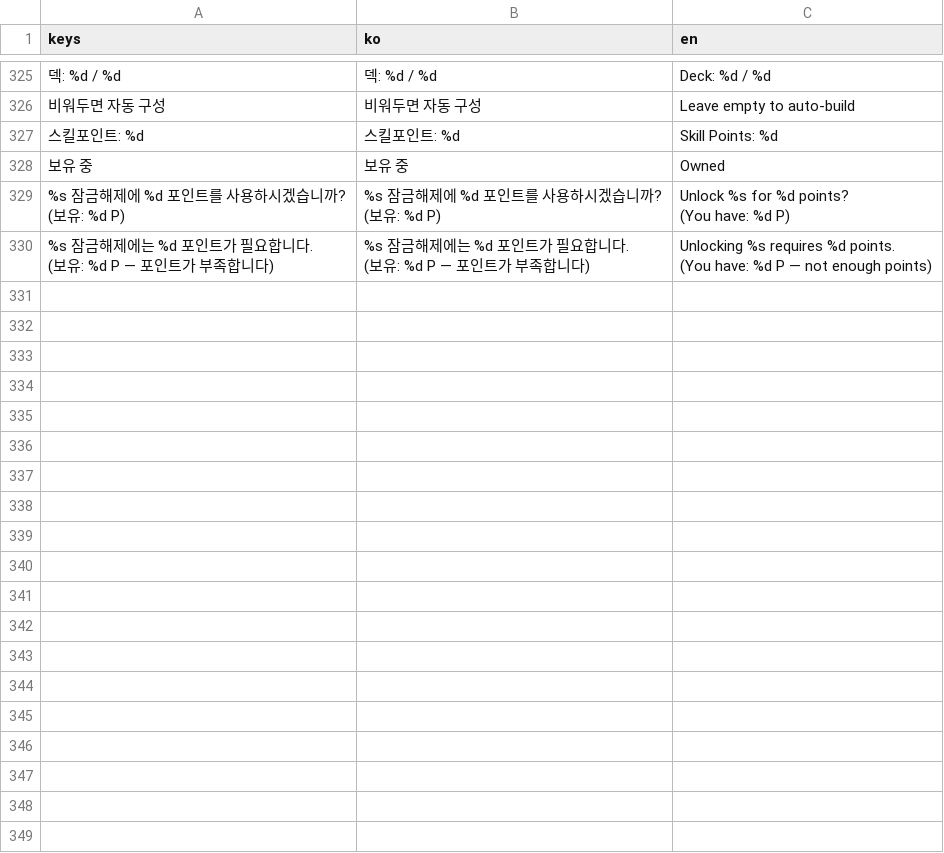
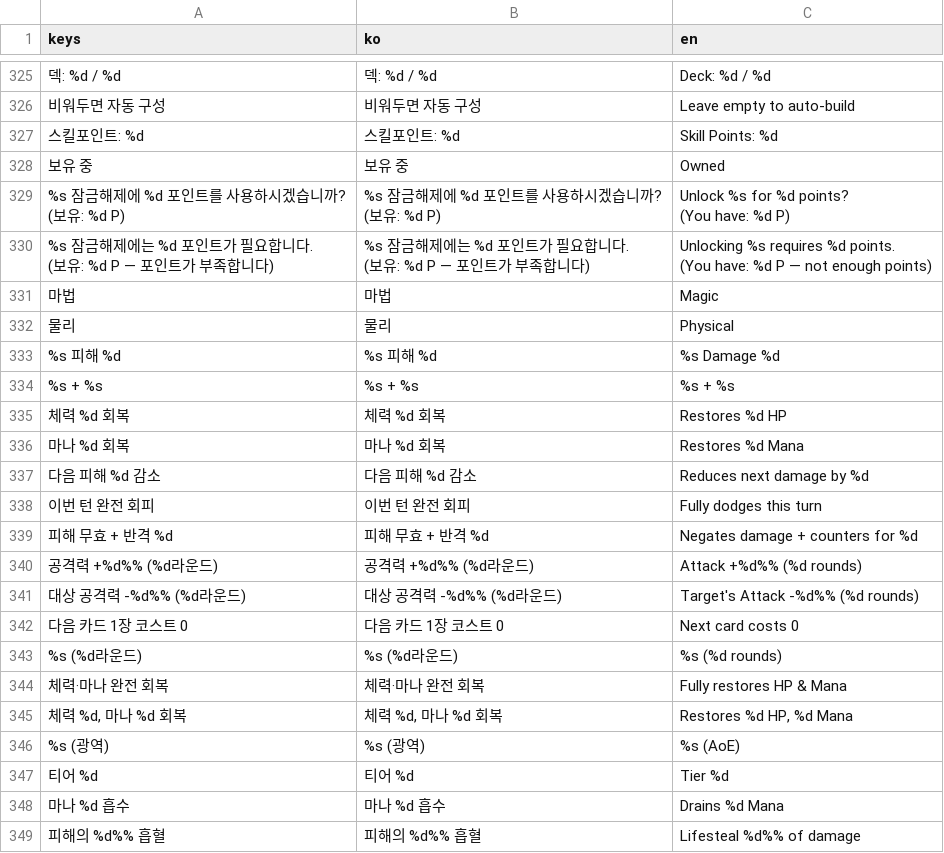
Before and after one commit to 547c/project-jrpg, a CSV file: i18n/ui_strings.csv, drawn as a sheet; only a part is shown, gaps mark what is left out; the diff covers the shown part only; the diff names each change by its address in the sheet, - before the commit and + after, or states it on an @@ line.

Commit message:
translate card effect/status text

```diff
--- a/i18n/ui_strings.csv
+++ b/i18n/ui_strings.csv
+row 331: 마법 | 마법 | Magic
+row 332: 물리 | 물리 | Physical
+row 333: %s 피해 %d | %s 피해 %d | %s Damage %d
+row 334: %s + %s | %s + %s | %s + %s
+row 335: 체력 %d 회복 | 체력 %d 회복 | Restores %d HP
+row 336: 마나 %d 회복 | 마나 %d 회복 | Restores %d Mana
+row 337: 다음 피해 %d 감소 | 다음 피해 %d 감소 | Reduces next damage by %d
+row 338: 이번 턴 완전 회피 | 이번 턴 완전 회피 | Fully dodges this turn
+row 339: 피해 무효 + 반격 %d | 피해 무효 + 반격 %d | Negates damage + counters for %d
+row 340: 공격력 +%d%% (%d라운드) | 공격력 +%d%% (%d라운드) | Attack +%d%% (%d rounds)
+row 341: 대상 공격력 -%d%% (%d라운드) | 대상 공격력 -%d%% (%d라운드) | Target's Attack -%d%% (%d rounds)
+row 342: 다음 카드 1장 코스트 0 | 다음 카드 1장 코스트 0 | Next card costs 0
+row 343: %s (%d라운드) | %s (%d라운드) | %s (%d rounds)
+row 344: 체력·마나 완전 회복 | 체력·마나 완전 회복 | Fully restores HP & Mana
+row 345: 체력 %d, 마나 %d 회복 | 체력 %d, 마나 %d 회복 | Restores %d HP, %d Mana
+row 346: %s (광역) | %s (광역) | %s (AoE)
+row 347: 티어 %d | 티어 %d | Tier %d
+row 348: 마나 %d 흡수 | 마나 %d 흡수 | Drains %d Mana
+row 349: 피해의 %d%% 흡혈 | 피해의 %d%% 흡혈 | Lifesteal %d%% of damage
```
Also changed, not shown: 9 added rows elsewhere in this file, 3 other files.
